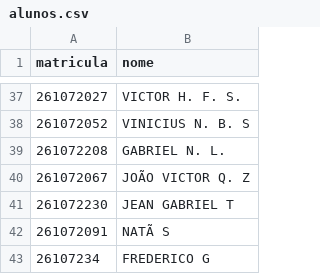
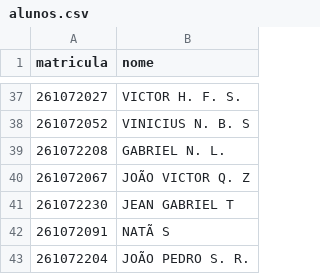
Before and after one commit to gustavo-qss/roteiro-depuracao, a CSV file: public/alunos.csv, drawn as a sheet; only a part is shown, gaps mark what is left out; removed rows and columns are numbered as before the commit, all else as after; the diff names each change by its address in the sheet, - before the commit and + after, or states it on an @@ line.

Commit message:
Update student record for JOÃO PEDRO S.

```diff
--- a/public/alunos.csv
+++ b/public/alunos.csv
-row 43: 26107234 | FREDERICO G
+row 43: 261072204 | JOÃO PEDRO S. R.
```
